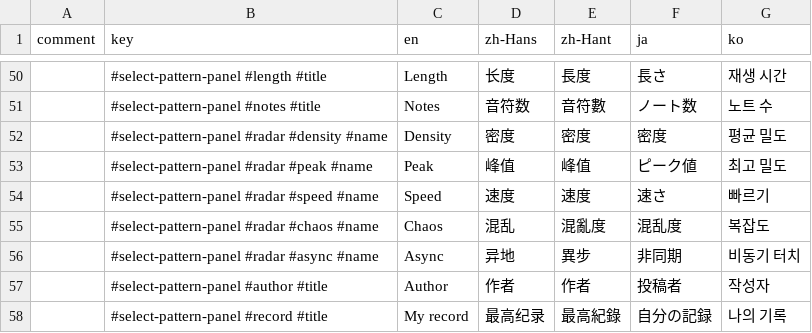
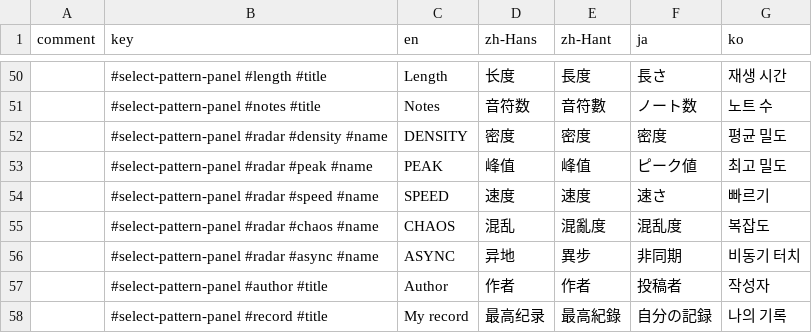
Before and after one commit to techmania-team/techmania, a CSV file: TECHMANIA/Assets/UI/String Table.csv, drawn as a sheet; only a part is shown, gaps mark what is left out; the diff names each change by its address in the sheet, - before the commit and + after, or states it on an @@ line.

```diff
--- a/TECHMANIA/Assets/UI/String Table.csv
+++ b/TECHMANIA/Assets/UI/String Table.csv
-C52 (en): Density
+C52 (en): DENSITY
-C53 (en): Peak
+C53 (en): PEAK
-C54 (en): Speed
+C54 (en): SPEED
-C55 (en): Chaos
+C55 (en): CHAOS
-C56 (en): Async
+C56 (en): ASYNC
```
Also changed, not shown: 19 other files.
